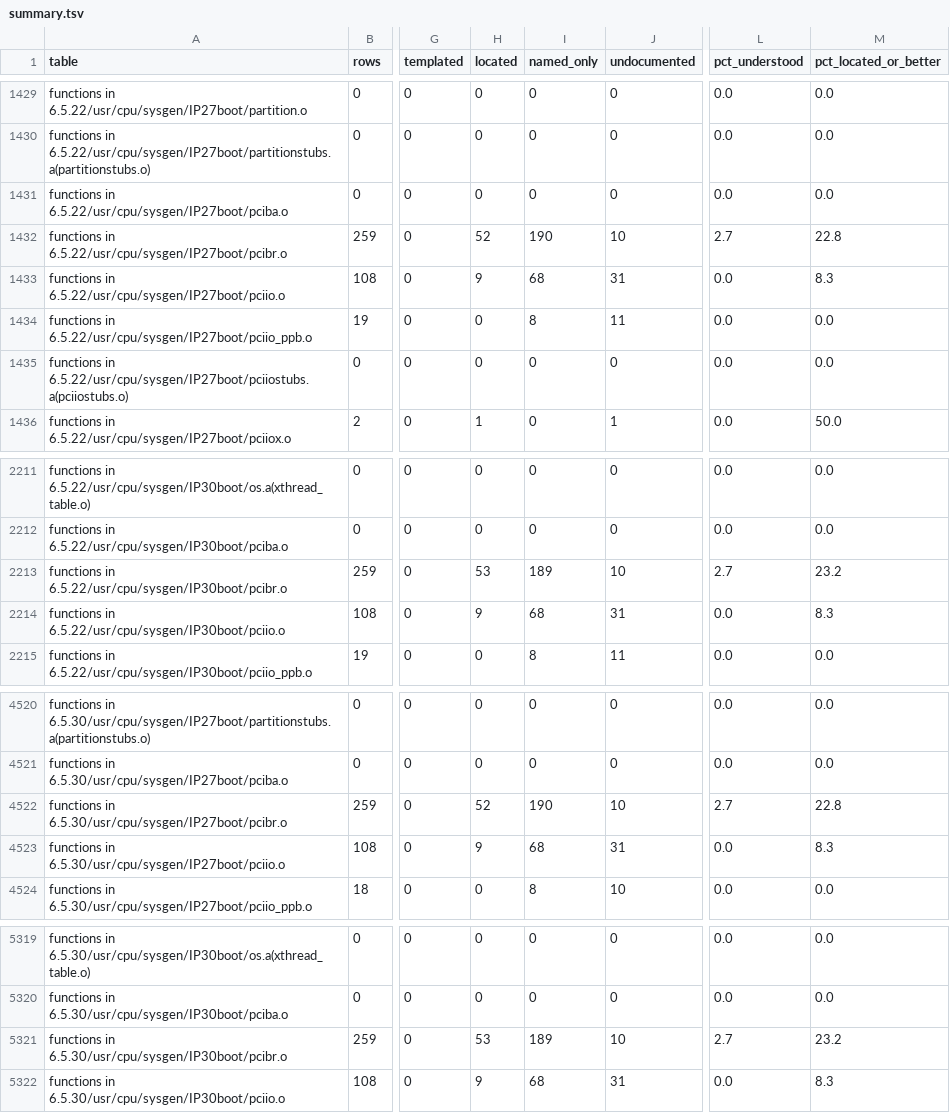
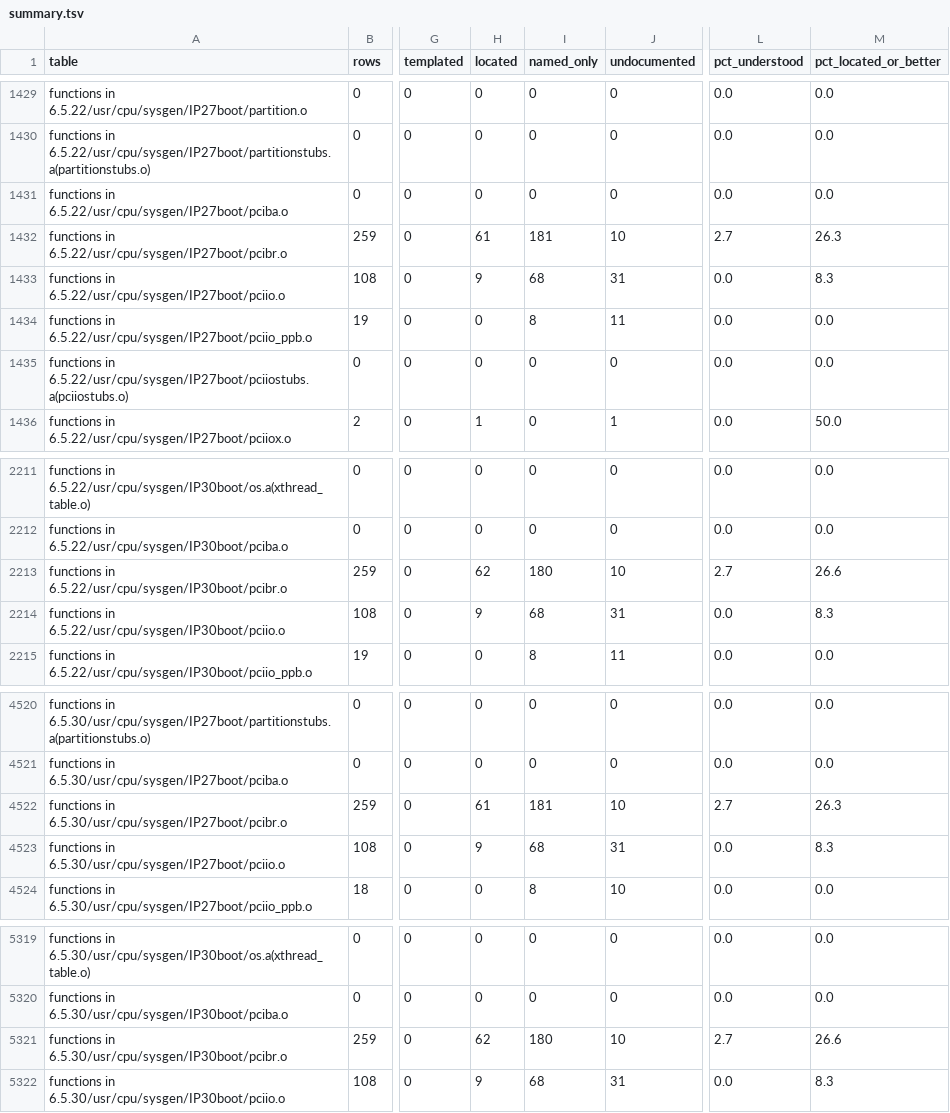
Before and after one commit to jamesbraid/kudzu, a TSV file: docs/inventory/summary.tsv, drawn as a sheet; only a part is shown, gaps mark what is left out; the diff covers the shown part only; the diff names each change by its address in the sheet, - before the commit and + after, or states it on an @@ line.

```diff
--- a/docs/inventory/summary.tsv
+++ b/docs/inventory/summary.tsv
-H1432 (located): 52
+H1432 (located): 61
-I1432 (named_only): 190
+I1432 (named_only): 181
-M1432 (pct_located_or_better): 22.8
+M1432 (pct_located_or_better): 26.3
-H2213 (located): 53
+H2213 (located): 62
-I2213 (named_only): 189
+I2213 (named_only): 180
-M2213 (pct_located_or_better): 23.2
+M2213 (pct_located_or_better): 26.6
-H4522 (located): 52
+H4522 (located): 61
-I4522 (named_only): 190
+I4522 (named_only): 181
-M4522 (pct_located_or_better): 22.8
+M4522 (pct_located_or_better): 26.3
-H5321 (located): 53
+H5321 (located): 62
-I5321 (named_only): 189
+I5321 (named_only): 180
-M5321 (pct_located_or_better): 23.2
+M5321 (pct_located_or_better): 26.6
```
Also changed, not shown: 34 edited cells elsewhere in this file, 2 other files.
